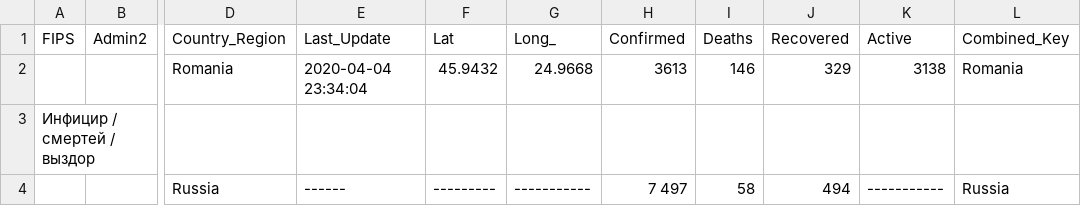
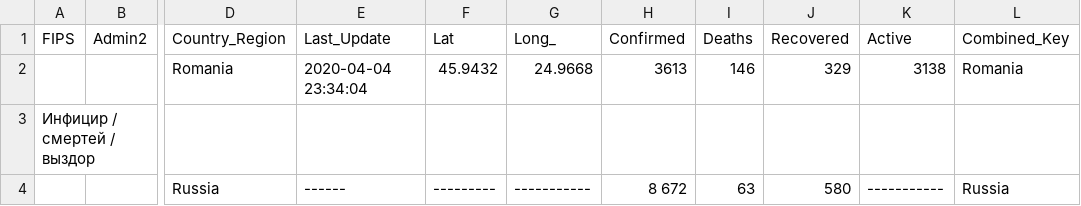
Before and after one commit to FrontBegeton/covid, a CSV file: covid_data.csv, drawn as a sheet; only a part is shown, gaps mark what is left out; the diff names each change by its address in the sheet, - before the commit and + after, or states it on an @@ line.

Commit message:
Update covid_data.csv

```diff
--- a/covid_data.csv
+++ b/covid_data.csv
-H4 (Confirmed): 7 497
+H4 (Confirmed): 8 672
-I4 (Deaths): 58
+I4 (Deaths): 63
-J4 (Recovered): 494
+J4 (Recovered): 580
```
